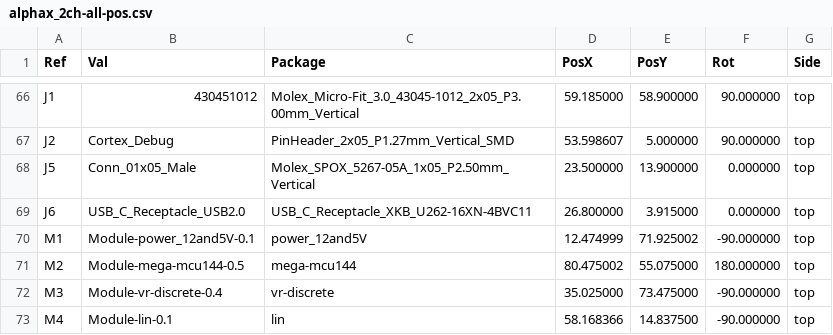
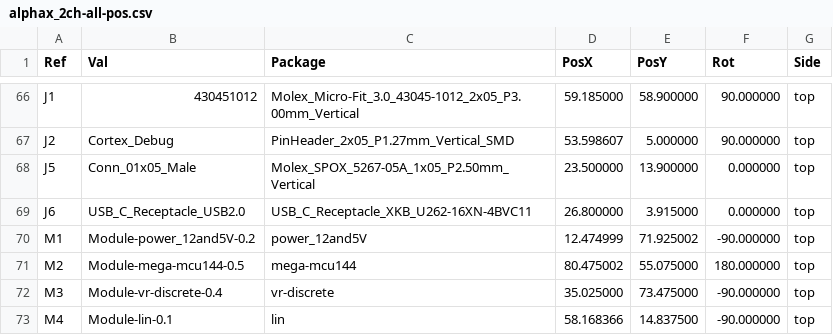
Before and after one commit to rusefi/alphax-2chan, a CSV file: gerber/alphax_2ch-all-pos.csv, drawn as a sheet; only a part is shown, gaps mark what is left out.

Commit message:
power-0.2

```diff
--- a/gerber/alphax_2ch-all-pos.csv
+++ b/gerber/alphax_2ch-all-pos.csv
@@ -69,3 +69,3 @@ Ref,Val,Package,PosX,PosY,Rot,Side
 "J6","USB_C_Receptacle_USB2.0","USB_C_Receptacle_XKB_U262-16XN-4BVC11",26.800000,3.915000,0.000000,top
-"M1","Module-power_12and5V-0.1","power_12and5V",12.474999,71.925002,-90.000000,top
+"M1","Module-power_12and5V-0.2","power_12and5V",12.474999,71.925002,-90.000000,top
 "M2","Module-mega-mcu144-0.5","mega-mcu144",80.475002,55.075000,180.000000,top
```
Also changed, not shown: gerber/alphax_2ch.csv, 21 other files.
